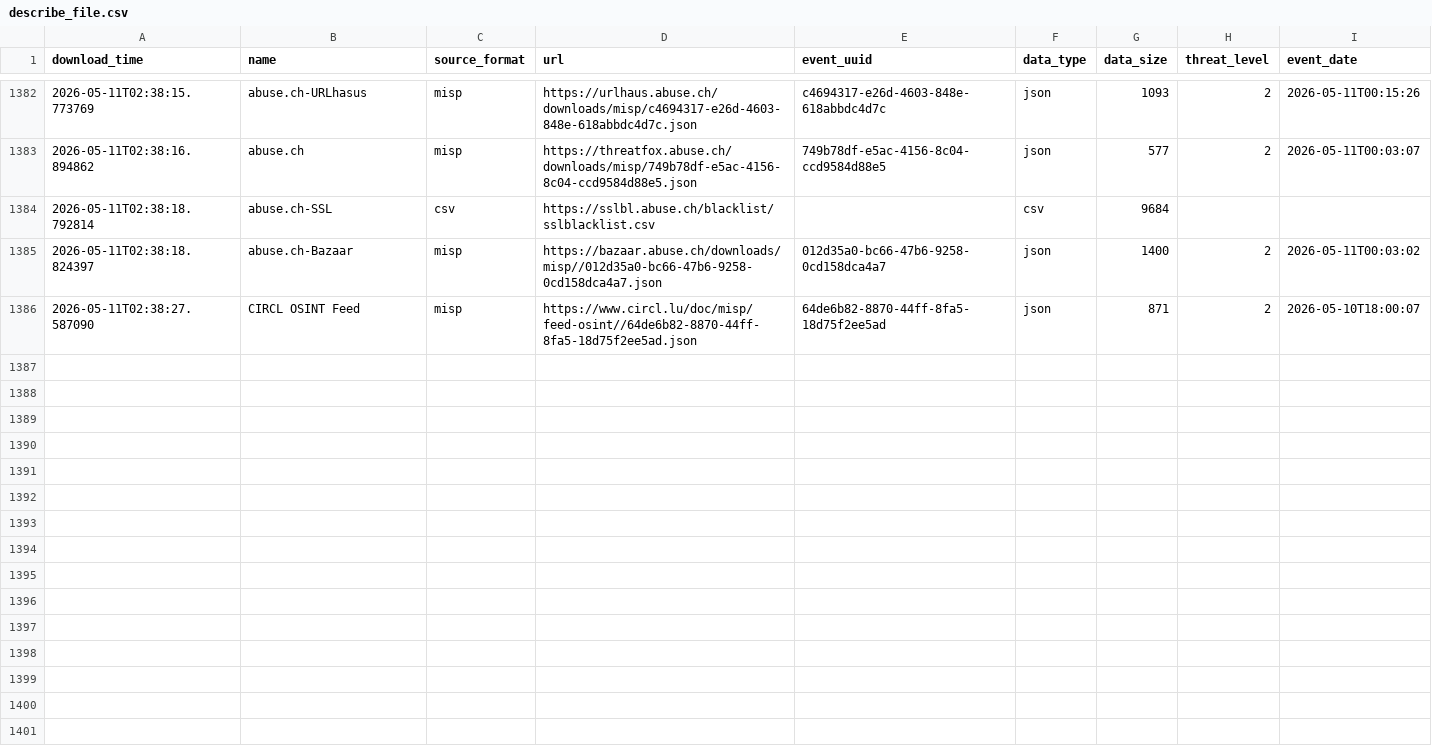
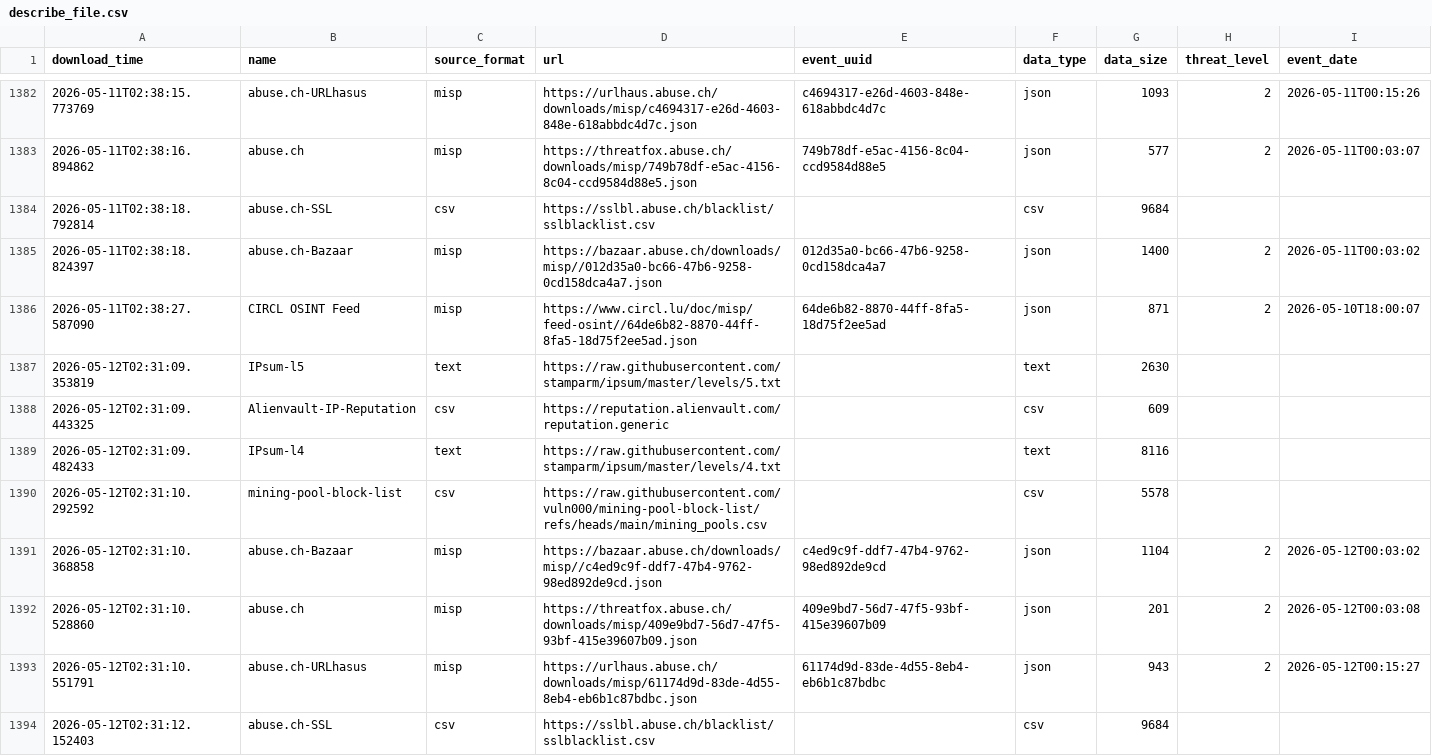
Before and after one commit to RogueServitor-495/FinalThreatFeed-Fork, a CSV file: output/describe_file.csv, drawn as a sheet; only a part is shown, gaps mark what is left out; the diff names each change by its address in the sheet, - before the commit and + after, or states it on an @@ line.

```diff
--- a/output/describe_file.csv
+++ b/output/describe_file.csv
+row 1387: 2026-05-12T02:31:09.353819 | IPsum-l5 | text | https://raw.githubusercontent.com/stamparm/ipsum/master/levels/5.txt |  | text | 2630
+row 1388: 2026-05-12T02:31:09.443325 | Alienvault-IP-Reputation | csv | https://reputation.alienvault.com/reputation.generic |  | csv | 609
+row 1389: 2026-05-12T02:31:09.482433 | IPsum-l4 | text | https://raw.githubusercontent.com/stamparm/ipsum/master/levels/4.txt |  | text | 8116
+row 1390: 2026-05-12T02:31:10.292592 | mining-pool-block-list | csv | https://raw.githubusercontent.com/vuln000/mining-pool-block-list/refs/heads/main/mining_pools.csv |  | csv | 5578
+row 1391: 2026-05-12T02:31:10.368858 | abuse.ch-Bazaar | misp | https://bazaar.abuse.ch/downloads/misp//c4ed9c9f-ddf7-47b4-9762-98ed892de9cd.json | c4ed9c9f-ddf7-47b4-9762-98ed892de9cd | json | 1104 | 2 | 2026-05-12T00:03:02
+row 1392: 2026-05-12T02:31:10.528860 | abuse.ch | misp | https://threatfox.abuse.ch/downloads/misp/409e9bd7-56d7-47f5-93bf-415e39607b09.json | 409e9bd7-56d7-47f5-93bf-415e39607b09 | json | 201 | 2 | 2026-05-12T00:03:08
+row 1393: 2026-05-12T02:31:10.551791 | abuse.ch-URLhasus | misp | https://urlhaus.abuse.ch/downloads/misp/61174d9d-83de-4d55-8eb4-eb6b1c87bdbc.json | 61174d9d-83de-4d55-8eb4-eb6b1c87bdbc | json | 943 | 2 | 2026-05-12T00:15:27
+row 1394: 2026-05-12T02:31:12.152403 | abuse.ch-SSL | csv | https://sslbl.abuse.ch/blacklist/sslblacklist.csv |  | csv | 9684
```
Also changed, not shown: 1 other file.
